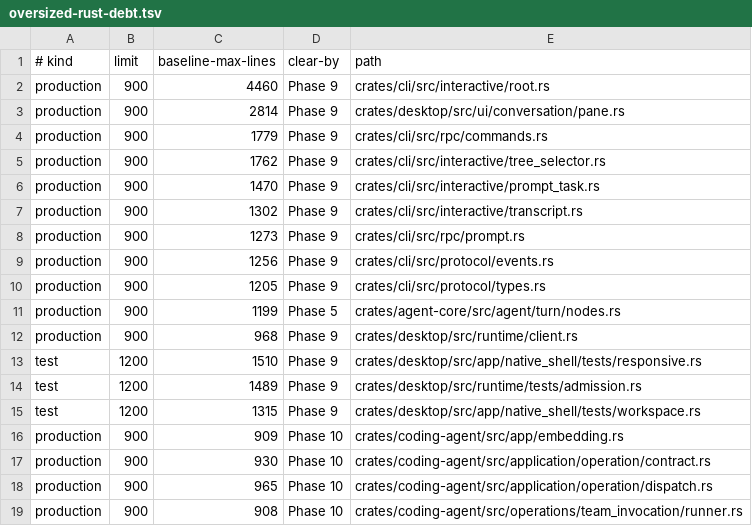
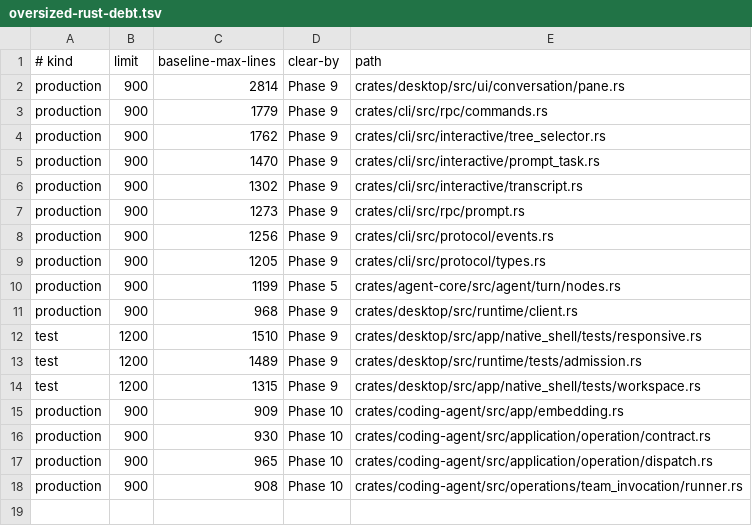
Before and after one commit to denislov/evo, a TSV file: scripts/architecture/oversized-rust-debt.tsv, drawn as a sheet.

```diff
--- a/scripts/architecture/oversized-rust-debt.tsv
+++ b/scripts/architecture/oversized-rust-debt.tsv
@@ -1,3 +1,2 @@
 # kind	limit	baseline-max-lines	clear-by	path
-production	900	4460	Phase 9	crates/cli/src/interactive/root.rs
 production	900	2814	Phase 9	crates/desktop/src/ui/conversation/pane.rs
```
Also changed, not shown: 11 other files.
